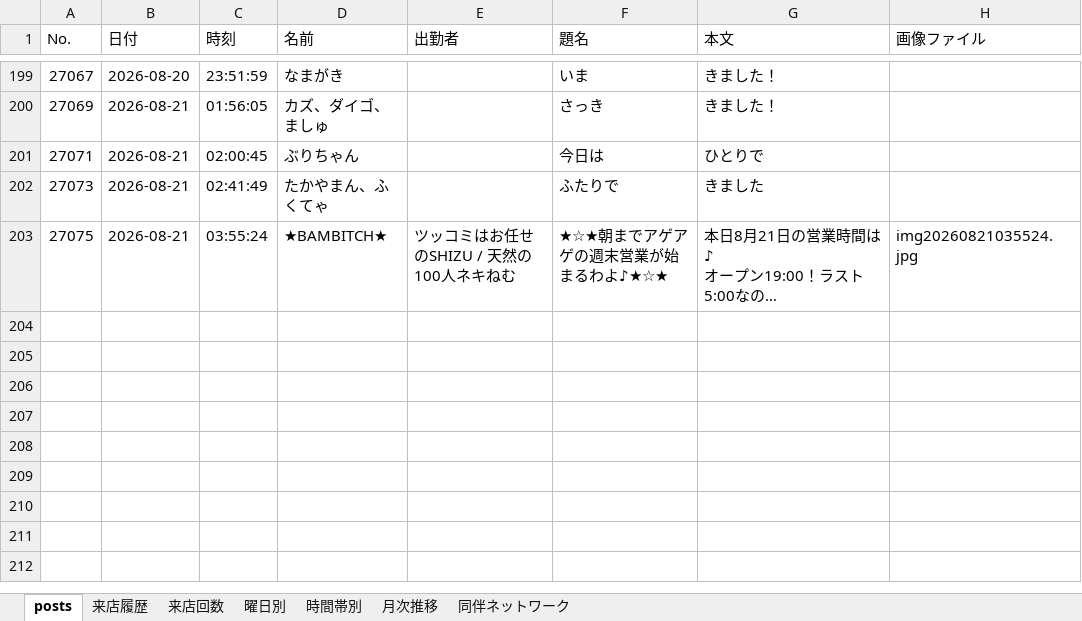
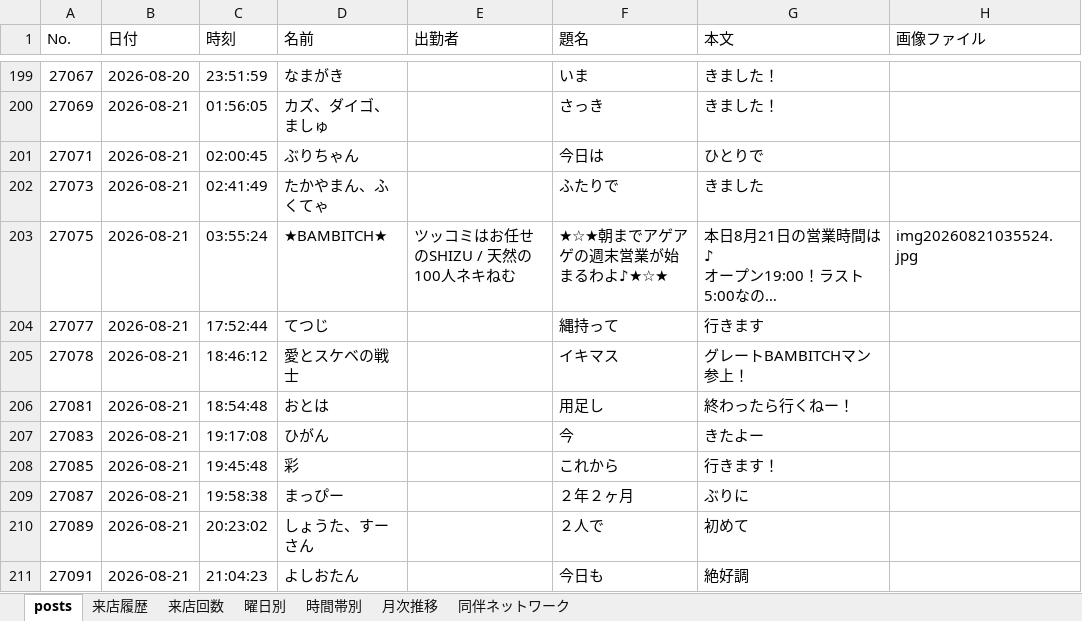
Before and after one commit to satoshiroid/bambitch-bbs-archiver, an Excel workbook: bbs_log.xlsx, sheet posts, drawn as a sheet; only a part is shown, gaps mark what is left out; long unchanged cells end in …; values as stored, in another font and other column widths than the file's, no borders; the diff covers the shown part only; the diff names each change by its address in the sheet, - before the commit and + after, or states it on an @@ line.

```diff
--- a/bbs_log.xlsx (sheet posts)
+++ b/bbs_log.xlsx (sheet posts)
+row 204: 27077 | 2026-08-21 | 17:52:44 | てつじ |  | 縄持って | 行きます
+row 205: 27078 | 2026-08-21 | 18:46:12 | 愛とスケベの戦士 |  | イキマス | グレートBAMBITCHマン参上！
+row 206: 27081 | 2026-08-21 | 18:54:48 | おとは |  | 用足し | 終わったら行くねー！
+row 207: 27083 | 2026-08-21 | 19:17:08 | ひがん |  | 今 | きたよー
+row 208: 27085 | 2026-08-21 | 19:45:48 | 彩 |  | これから | 行きます！
+row 209: 27087 | 2026-08-21 | 19:58:38 | まっぴー |  | ２年２ヶ月 | ぶりに
+row 210: 27089 | 2026-08-21 | 20:23:02 | しょうた、すーさん |  | ２人で | 初めて
+row 211: 27091 | 2026-08-21 | 21:04:23 | よしおたん |  | 今日も | 絶好調
```
Also changed, not shown: 7 added rows elsewhere in this sheet, sheet 来店履歴, sheet 来店回数, sheet 時間帯別, sheet 同伴ネットワーク, sheet 月次推移, sheet 曜日別, 1 other file.
